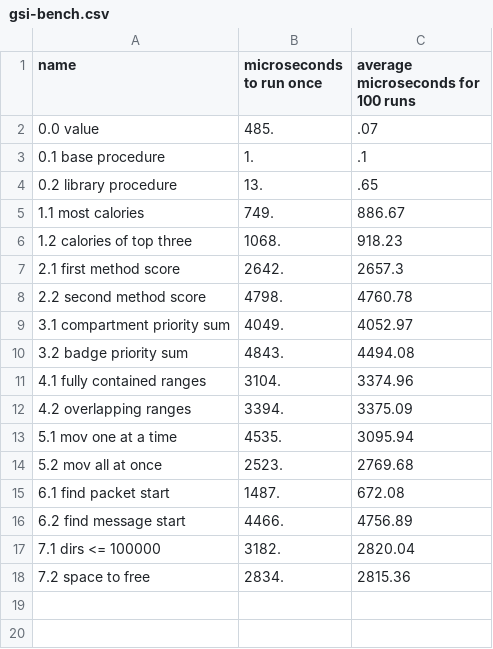
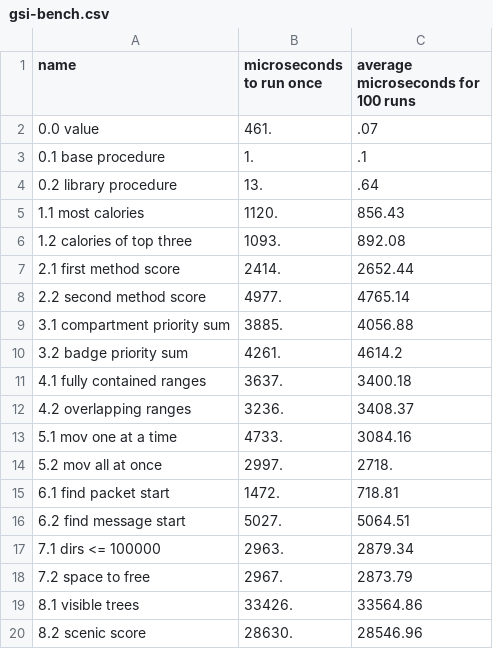
Before and after one commit to SpecificMachine1/AdventOfCode2022, a CSV file: benchmark/results/gsi-bench.csv, drawn as a sheet.

```diff
--- a/benchmark/results/gsi-bench.csv
+++ b/benchmark/results/gsi-bench.csv
@@ -1,18 +1,20 @@
 name, microseconds to run once, average microseconds for 100 runs
-0.0 value,485.,.07
+0.0 value,461.,.07
 0.1 base procedure,1.,.1
-0.2 library procedure,13.,.65
-1.1 most calories,749.,886.67
-1.2 calories of top three,1068.,918.23
-2.1 first method score,2642.,2657.3
-2.2 second method score,4798.,4760.78
-3.1 compartment priority sum,4049.,4052.97
-3.2 badge priority sum,4843.,4494.08
-4.1 fully contained ranges,3104.,3374.96
-4.2 overlapping ranges,3394.,3375.09
-5.1  mov one at a time,4535.,3095.94
-5.2  mov all at once,2523.,2769.68
-6.1 find packet start,1487.,672.08
-6.2 find message start,4466.,4756.89
-7.1 dirs <= 100000,3182.,2820.04
-7.2 space to free,2834.,2815.36
+0.2 library procedure,13.,.64
+1.1 most calories,1120.,856.43
+1.2 calories of top three,1093.,892.08
+2.1 first method score,2414.,2652.44
+2.2 second method score,4977.,4765.14
+3.1 compartment priority sum,3885.,4056.88
+3.2 badge priority sum,4261.,4614.2
+4.1 fully contained ranges,3637.,3400.18
+4.2 overlapping ranges,3236.,3408.37
+5.1  mov one at a time,4733.,3084.16
+5.2  mov all at once,2997.,2718.
+6.1 find packet start,1472.,718.81
+6.2 find message start,5027.,5064.51
+7.1 dirs <= 100000,2963.,2879.34
+7.2 space to free,2967.,2873.79
+8.1 visible trees,33426.,33564.86
+8.2 scenic score,28630.,28546.96
```
Also changed, not shown: benchmark/results/gauche-bench.csv, benchmark/results/gauche-ports-bench.csv, 8 other files.
